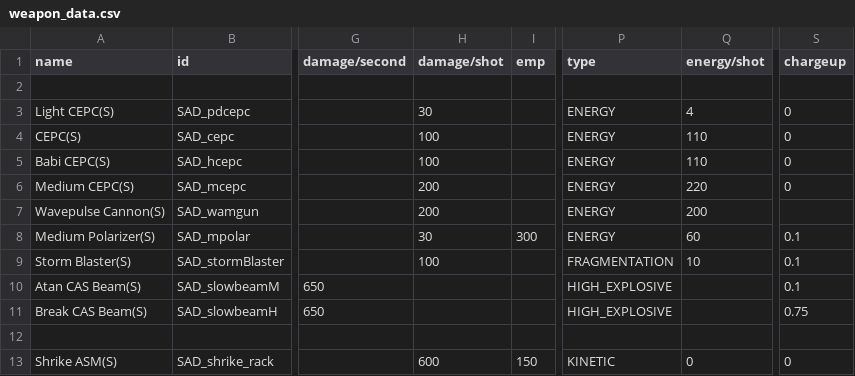
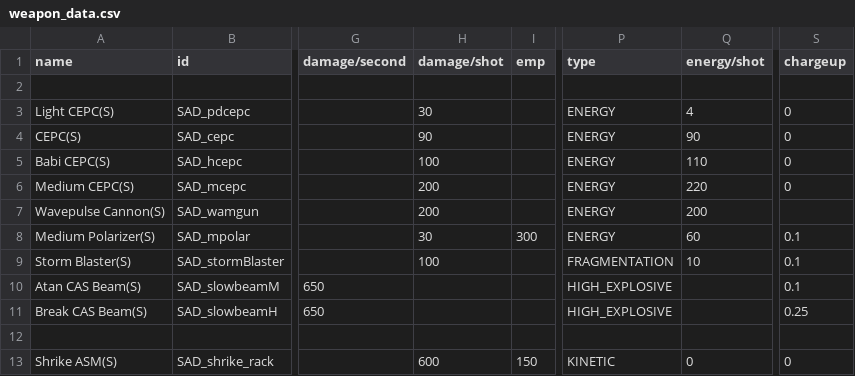
Before and after one commit to Snrasha/Sanguinary-Anarchistic-Defectors, a CSV file: data/weapons/weapon_data.csv, drawn as a sheet; only a part is shown, gaps mark what is left out; the diff names each change by its address in the sheet, - before the commit and + after, or states it on an @@ line.

```diff
--- a/data/weapons/weapon_data.csv
+++ b/data/weapons/weapon_data.csv
-H4 (damage/shot): 100
+H4 (damage/shot): 90
-Q4 (energy/shot): 110
+Q4 (energy/shot): 90
-S11 (chargeup): 0.75
+S11 (chargeup): 0.25
```
Also changed, not shown: data/hulls/ship_data.csv, 3 other files.
